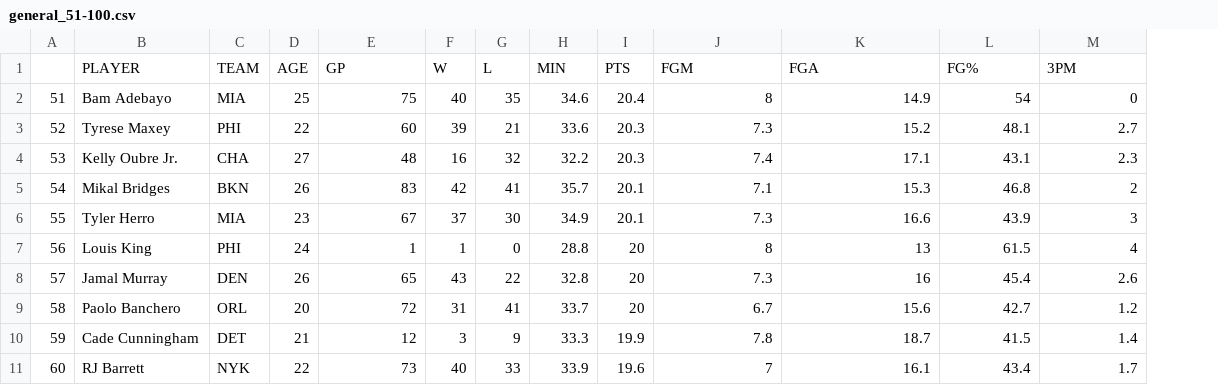
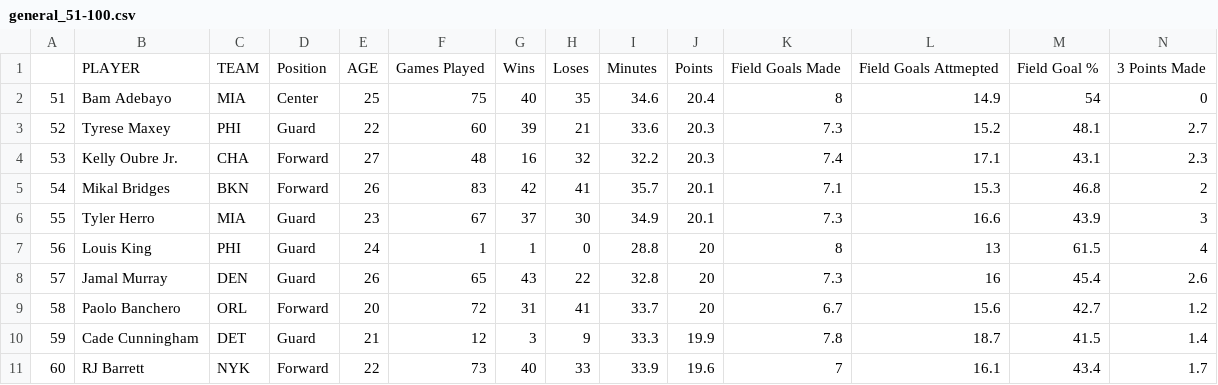
Before and after one commit to CandaceDoesData/Group_Project_1, a CSV file: league_data/general_51-100.csv, drawn as a sheet; only a part is shown; removed rows and columns are numbered as before the commit, all else as after; rows hold the shown columns only; the diff names each change by its address in the sheet, - before the commit and + after, or states it on an @@ line.

Commit message:
Added posistion column

```diff
--- a/league_data/general_51-100.csv
+++ b/league_data/general_51-100.csv
+column D, rows 2-11: Center | Guard | Forward | Forward | Guard | Guard | Guard | Forward | Guard | Forward
-row 1:  | PLAYER | TEAM | AGE | GP | W | L | MIN | PTS | FGM | FGA | FG% | 3PM
+row 1:  | PLAYER | TEAM | Position | AGE | Games Played | Wins | Loses | Minutes | Points | Field Goals Made | Field Goals Attmepted | Field Goal % | 3 Points Made
```
Also changed, not shown: orlando_data/magic_22_23.csv, 1 other file.
